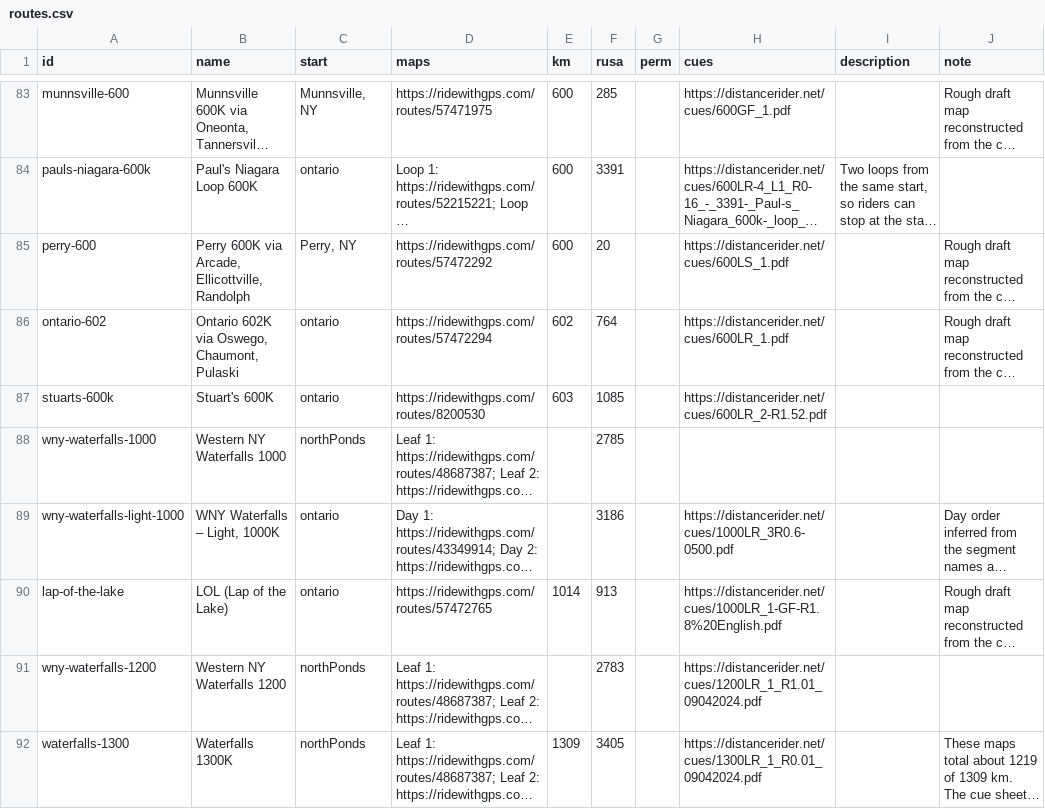
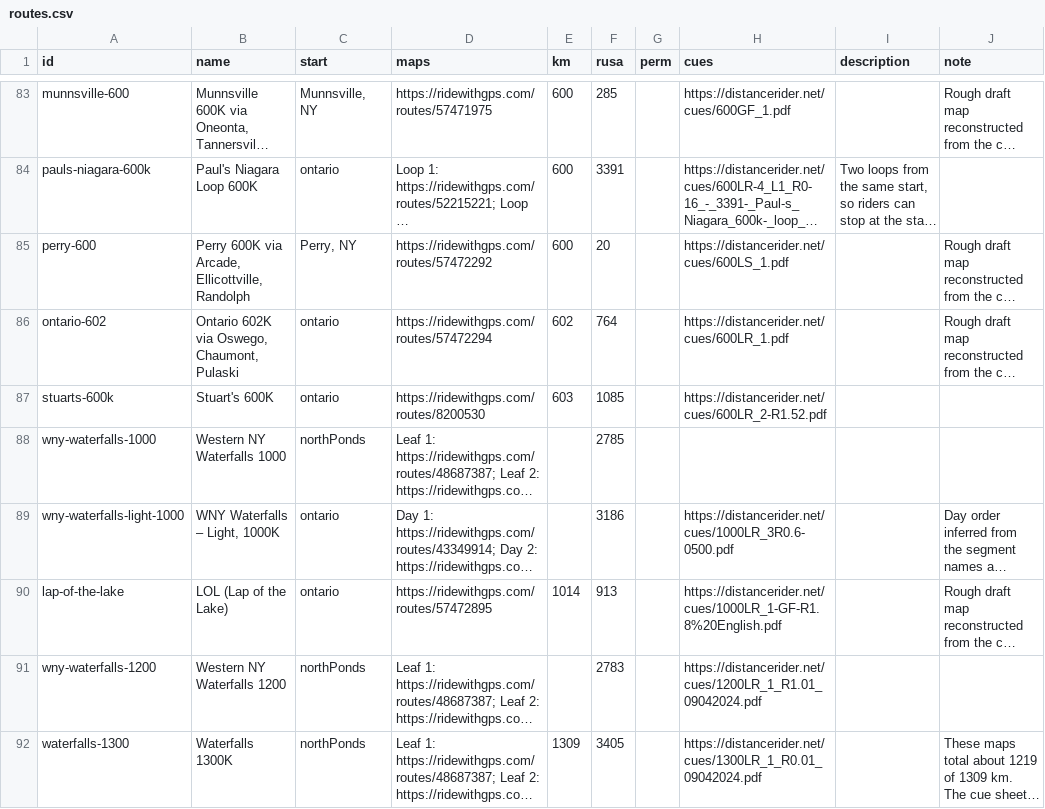
Before and after one commit to peterewills/peterewills.github.io, a CSV file: flxrando/site/content/routes.csv, drawn as a sheet; only a part is shown, gaps mark what is left out; long unchanged cells end in …; the diff names each change by its address in the sheet, - before the commit and + after, or states it on an @@ line.

```diff
--- a/flxrando/site/content/routes.csv
+++ b/flxrando/site/content/routes.csv
-D90 (maps): https://ridewithgps.com/routes/57472765
+D90 (maps): https://ridewithgps.com/routes/57472895
```
Also changed, not shown: 1 other file.
